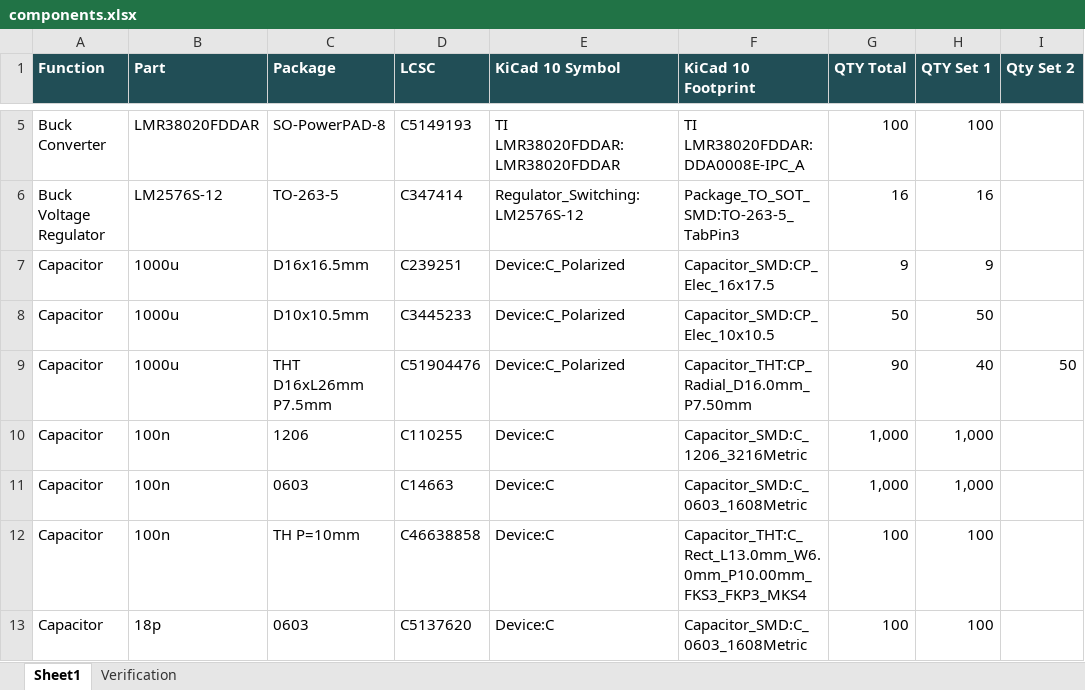
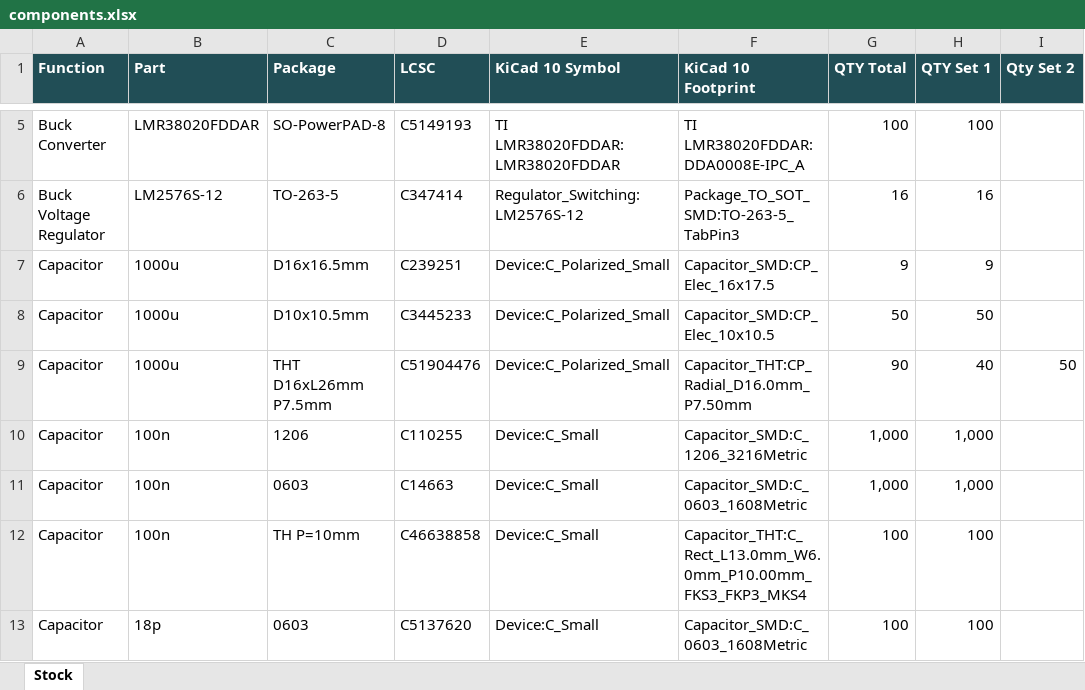
Before and after one commit to mekatrol/electronics, an Excel workbook: hardware/components.xlsx, sheet Stock, drawn as a sheet; only a part is shown, gaps mark what is left out; values as stored, in another font and other column widths than the file's, no borders; table styles not drawn; the diff covers the shown part only; the diff names each change by its address in the sheet, - before the commit and + after, or states it on an @@ line.

Commit message:
Updates, symbols and footprints

```diff
--- a/hardware/components.xlsx (sheet Stock)
+++ b/hardware/components.xlsx (sheet Stock)
-sheet tab: Sheet1
+sheet tab: Stock
-sheet tab: Verification
-E7:E9 (KiCad 10 Symbol): Device:C_Polarized
+E7:E9 (KiCad 10 Symbol): Device:C_Polarized_Small
-E10:E13 (KiCad 10 Symbol): Device:C
+E10:E13 (KiCad 10 Symbol): Device:C_Small
```
Also changed, not shown: 3 added rows, 3 removed rows, 9 edited cells and cell formats elsewhere in this sheet, formulas that keep their value, 29 other files.
